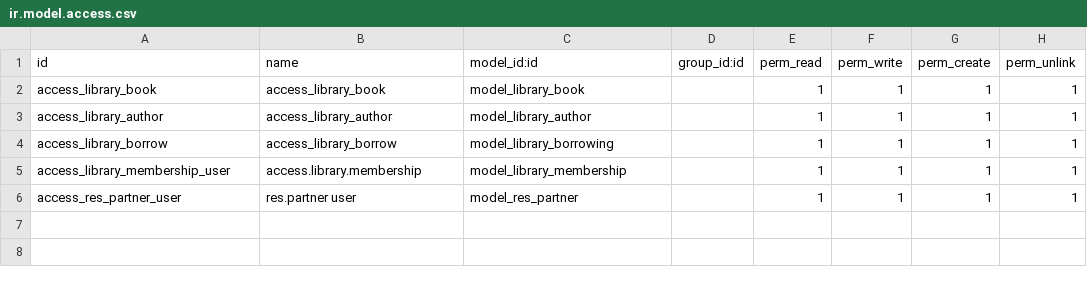
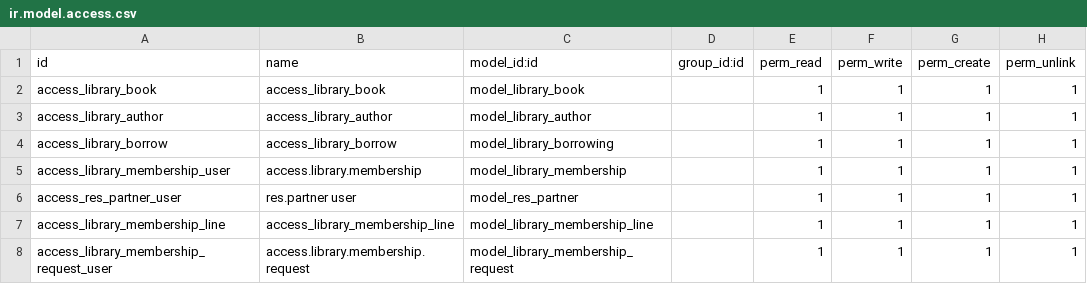
Before and after one commit to maroo2001/maroo2001-library_management_Task5_6, a CSV file: security/ir.model.access.csv, drawn as a sheet; the diff names each change by its address in the sheet, - before the commit and + after, or states it on an @@ line.

Commit message:
✨ Add Arabic translation and PDF reports for membership requests

```diff
--- a/security/ir.model.access.csv
+++ b/security/ir.model.access.csv
+row 7: access_library_membership_line | access_library_membership_line | model_library_membership_line |  | 1 | 1 | 1 | 1
+row 8: access_library_membership_request_user | access.library.membership.request | model_library_membership_request |  | 1 | 1 | 1 | 1
```
Also changed, not shown: 15 other files.
